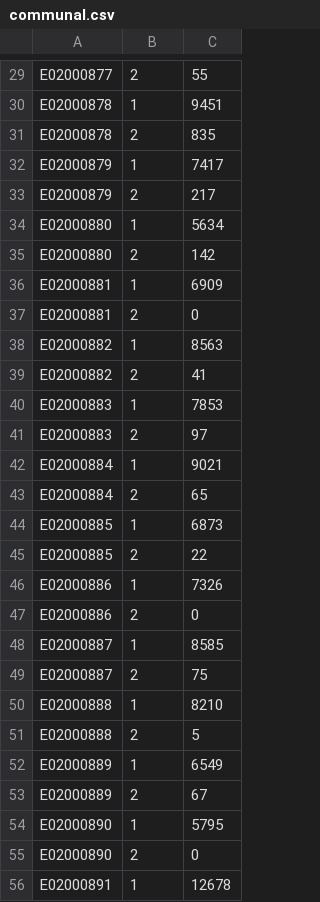
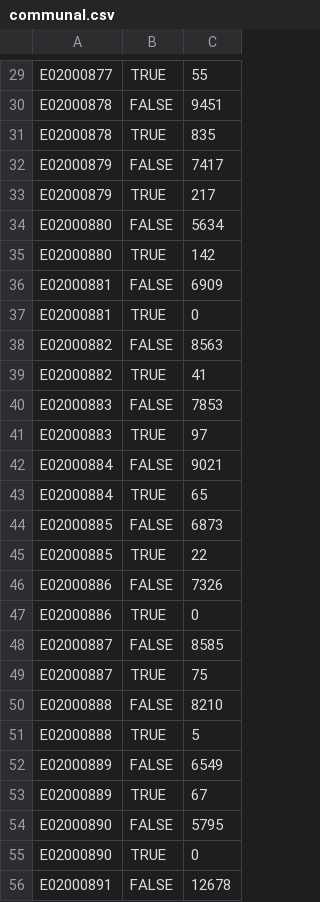
Before and after one commit to virgesmith/demographyMicrosim, a CSV file: households/data/communal.csv, drawn as a sheet; only a part is shown, gaps mark what is left out; the diff covers the shown part only.

```diff
--- a/households/data/communal.csv
+++ b/households/data/communal.csv
@@ -29,28 +29,28 @@
-"E02000877",2,55
-"E02000878",1,9451
-"E02000878",2,835
-"E02000879",1,7417
-"E02000879",2,217
-"E02000880",1,5634
-"E02000880",2,142
-"E02000881",1,6909
-"E02000881",2,0
-"E02000882",1,8563
-"E02000882",2,41
-"E02000883",1,7853
-"E02000883",2,97
-"E02000884",1,9021
-"E02000884",2,65
-"E02000885",1,6873
-"E02000885",2,22
-"E02000886",1,7326
-"E02000886",2,0
-"E02000887",1,8585
-"E02000887",2,75
-"E02000888",1,8210
-"E02000888",2,5
-"E02000889",1,6549
-"E02000889",2,67
-"E02000890",1,5795
-"E02000890",2,0
-"E02000891",1,12678
+"E02000877",TRUE,55
+"E02000878",FALSE,9451
+"E02000878",TRUE,835
+"E02000879",FALSE,7417
+"E02000879",TRUE,217
+"E02000880",FALSE,5634
+"E02000880",TRUE,142
+"E02000881",FALSE,6909
+"E02000881",TRUE,0
+"E02000882",FALSE,8563
+"E02000882",TRUE,41
+"E02000883",FALSE,7853
+"E02000883",TRUE,97
+"E02000884",FALSE,9021
+"E02000884",TRUE,65
+"E02000885",FALSE,6873
+"E02000885",TRUE,22
+"E02000886",FALSE,7326
+"E02000886",TRUE,0
+"E02000887",FALSE,8585
+"E02000887",TRUE,75
+"E02000888",FALSE,8210
+"E02000888",TRUE,5
+"E02000889",FALSE,6549
+"E02000889",TRUE,67
+"E02000890",FALSE,5795
+"E02000890",TRUE,0
+"E02000891",FALSE,12678
```
Also changed, not shown: 1 added row, 1 removed row and 36 edited cells elsewhere in this file, households/data/tenureChType.csv, households/data/tenurePeopleBeds.csv, 5 other files.
